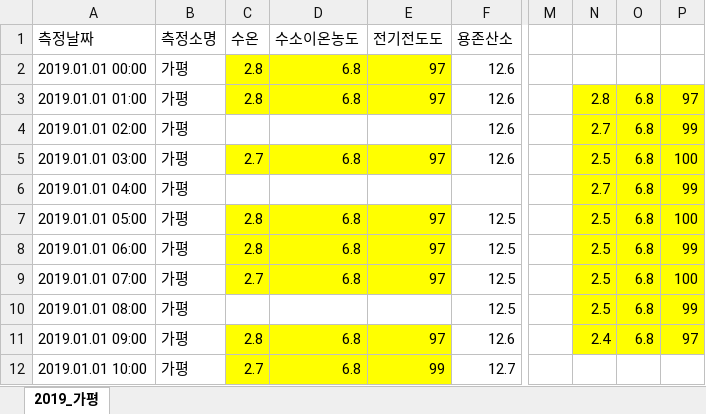
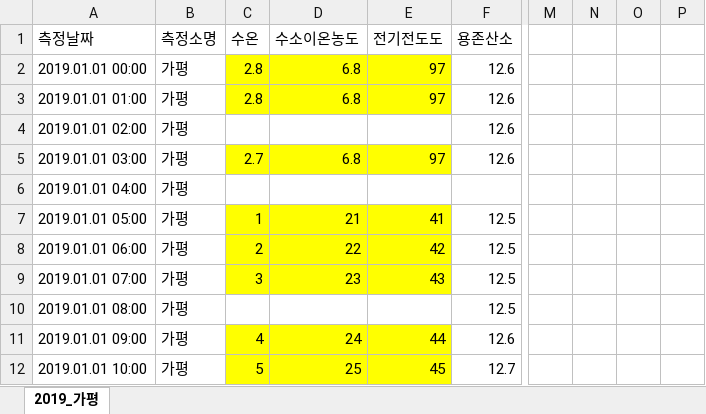
Before and after one commit to h4ppyy/my-jupyter, an Excel workbook: water_quality_prediction/data/expand_mini_2.xlsx, sheet 2019_가평, drawn as a sheet; only a part is shown, gaps mark what is left out; values as stored, in another font and other column widths than the file's, no borders; the diff covers the shown part only; the diff names each change by its address in the sheet, - before the commit and + after, or states it on an @@ line.

```diff
--- a/water_quality_prediction/data/expand_mini_2.xlsx (sheet 2019_가평)
+++ b/water_quality_prediction/data/expand_mini_2.xlsx (sheet 2019_가평)
-N3: 2.8
+N3: (empty)
-N3:P11 fill: #FFFF00
+N3:P11 fill: none
-O3:O11: 6.8
+O3:O11: (empty)
-P3: 97
+P3: (empty)
-N4: 2.7
+N4: (empty)
-P4: 99
+P4: (empty)
-N5: 2.5
+N5: (empty)
-P5: 100
+P5: (empty)
-N6: 2.7
+N6: (empty)
-P6: 99
+P6: (empty)
-C7 (수온): 2.8
+C7 (수온): 1
-D7 (수소이온농도): 6.8
+D7 (수소이온농도): 21
-E7 (전기전도도): 97
+E7 (전기전도도): 41
-N7:N10: 2.5
+N7:N10: (empty)
-P7: 100
+P7: (empty)
-C8 (수온): 2.8
+C8 (수온): 2
-D8 (수소이온농도): 6.8
+D8 (수소이온농도): 22
-E8 (전기전도도): 97
+E8 (전기전도도): 42
-P8: 99
+P8: (empty)
-C9 (수온): 2.7
+C9 (수온): 3
-D9 (수소이온농도): 6.8
+D9 (수소이온농도): 23
-E9 (전기전도도): 97
+E9 (전기전도도): 43
-P9: 100
+P9: (empty)
-P10: 99
+P10: (empty)
-C11 (수온): 2.8
+C11 (수온): 4
-D11 (수소이온농도): 6.8
+D11 (수소이온농도): 24
-E11 (전기전도도): 97
+E11 (전기전도도): 44
-N11: 2.4
+N11: (empty)
-P11: 97
+P11: (empty)
-C12 (수온): 2.7
+C12 (수온): 5
-D12 (수소이온농도): 6.8
+D12 (수소이온농도): 25
-E12 (전기전도도): 99
+E12 (전기전도도): 45
```
Also changed, not shown: 24 edited cells elsewhere in this sheet, water_quality_prediction/data/expand_mini.xlsx, water_quality_prediction/output/output.xlsx, 2 other files.
